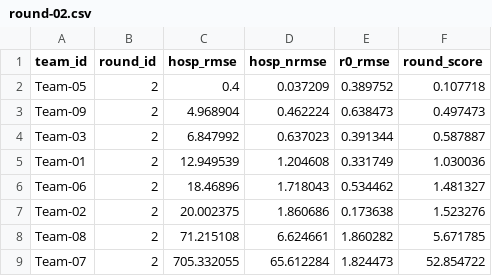
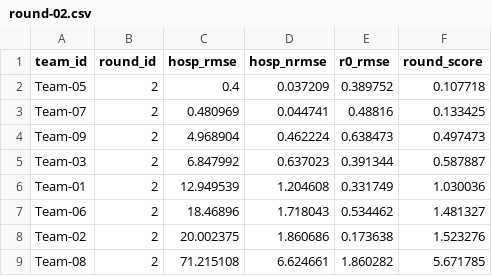
Before and after one commit to jpsluka/modeling-the-invisible-workshop, a CSV file: scoring/challenge-02/round-scores/round-02.csv, drawn as a sheet; removed rows and columns are numbered as before the commit, all else as after; the diff names each change by its address in the sheet, - before the commit and + after, or states it on an @@ line.

```diff
--- a/scoring/challenge-02/round-scores/round-02.csv
+++ b/scoring/challenge-02/round-scores/round-02.csv
+row 3: Team-07 | 2 | 0.480969 | 0.044741 | 0.48816 | 0.133425
-row 9: Team-07 | 2 | 705.332055 | 65.612284 | 1.824473 | 52.854722
```
Also changed, not shown: scoring/challenge-02/leaderboard.csv, scoring/overall-leaderboard.csv, 2 other files.
